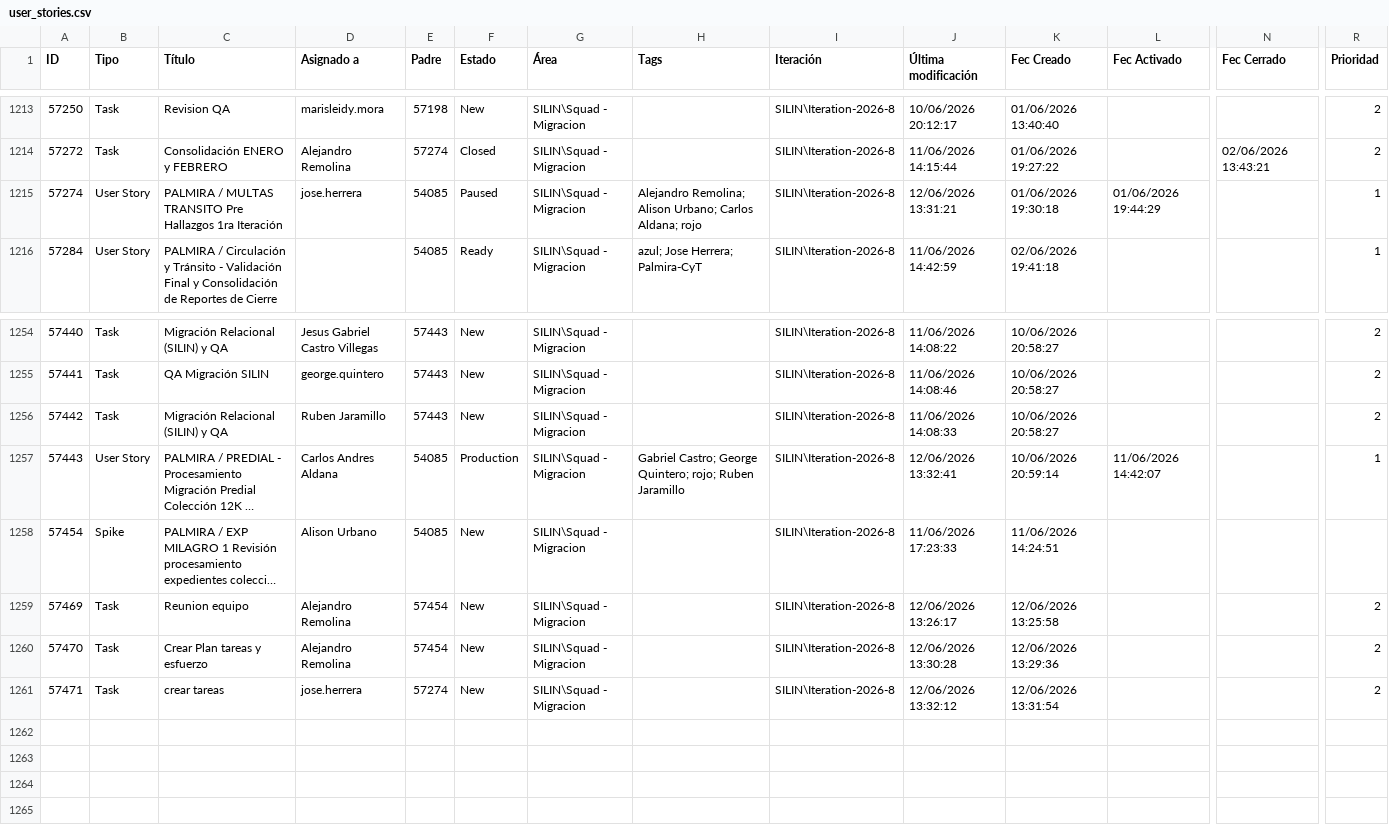
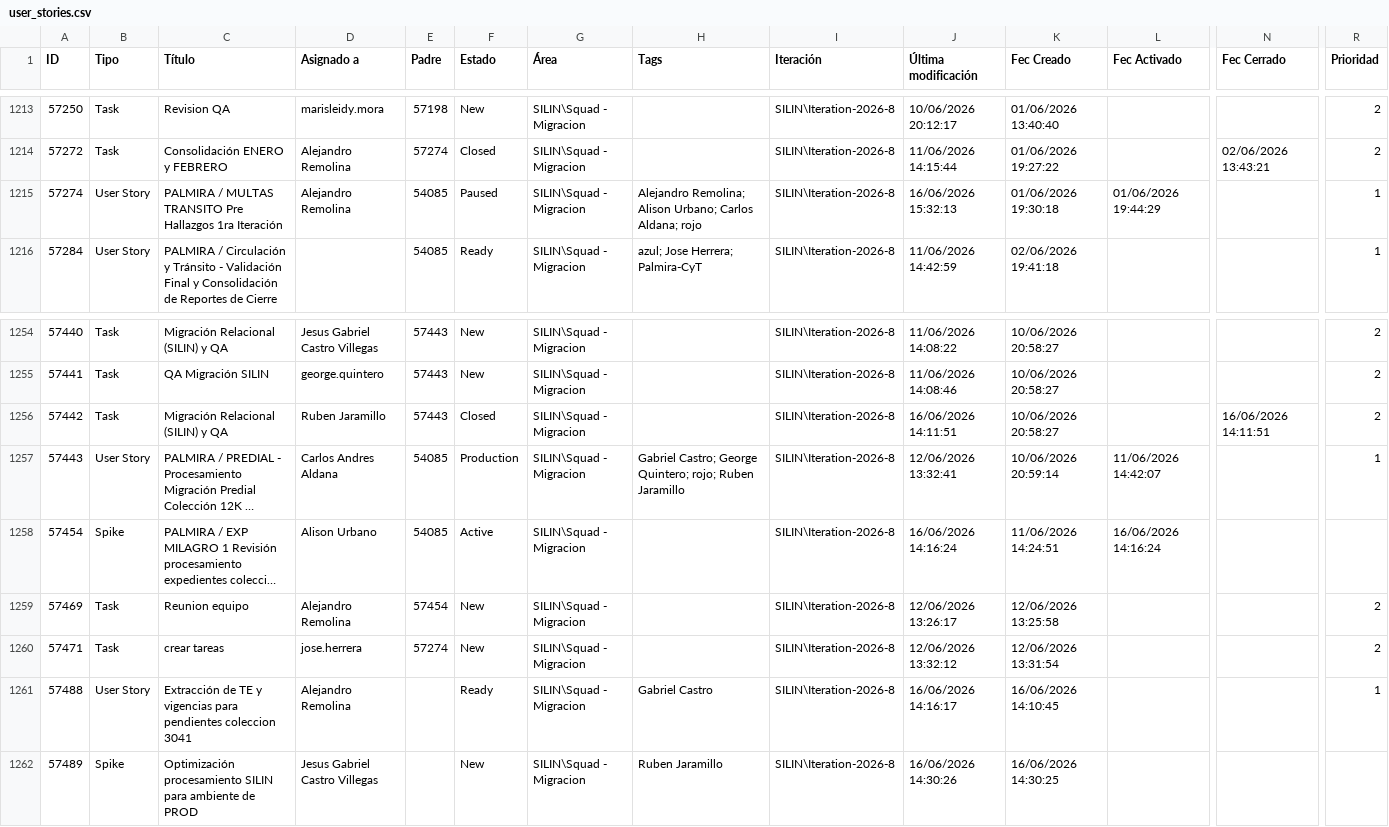
Before and after one commit to alisonfernandau-source/azure-insights-data-, a CSV file: src/data/user_stories.csv, drawn as a sheet; only a part is shown, gaps mark what is left out; long unchanged cells end in …; removed rows and columns are numbered as before the commit, all else as after; rows hold the shown columns only; the diff names each change by its address in the sheet, - before the commit and + after, or states it on an @@ line.

```diff
--- a/src/data/user_stories.csv
+++ b/src/data/user_stories.csv
-D1215 (Asignado a): jose.herrera
+D1215 (Asignado a): Alejandro Remolina
-J1215 (Última modificación): 12/06/2026 13:31:21
+J1215 (Última modificación): 16/06/2026 15:32:13
-F1256 (Estado): New
+F1256 (Estado): Closed
-J1256 (Última modificación): 11/06/2026 14:08:33
+J1256 (Última modificación): 16/06/2026 14:11:51
-N1256 (Fec Cerrado): (empty)
+N1256 (Fec Cerrado): 16/06/2026 14:11:51
-F1258 (Estado): New
+F1258 (Estado): Active
-J1258 (Última modificación): 11/06/2026 17:23:33
+J1258 (Última modificación): 16/06/2026 14:16:24
-L1258 (Fec Activado): (empty)
+L1258 (Fec Activado): 16/06/2026 14:16:24
-row 1260: 57470 | Task | Crear Plan tareas y esfuerzo | Alejandro Remolina | 57454 | New | SILIN\Squad - Migracion |  | SILIN\Iteration-2026-8 | 12/06/2026 13:30:28 | 12/06/2026 13:29:36 |  |  | 2
+row 1261: 57488 | User Story | Extracción de TE y vigencias para pendientes coleccion 3041 | Alejandro Remolina |  | Ready | SILIN\Squad - Migracion | Gabriel Castro | SILIN\Iteration-2026-8 | 16/06/2026 14:16:17 | 16/06/2026 14:10:45 |  |  | 1
+row 1262: 57489 | Spike | Optimización procesamiento SILIN para ambiente de PROD | Jesus Gabriel Castro Villegas |  | New | SILIN\Squad - Migracion | Ruben Jaramillo | SILIN\Iteration-2026-8 | 16/06/2026 14:30:26 | 16/06/2026 14:30:25
```
Also changed, not shown: src/data/feature_snapshot_history.csv, 1 other file.
